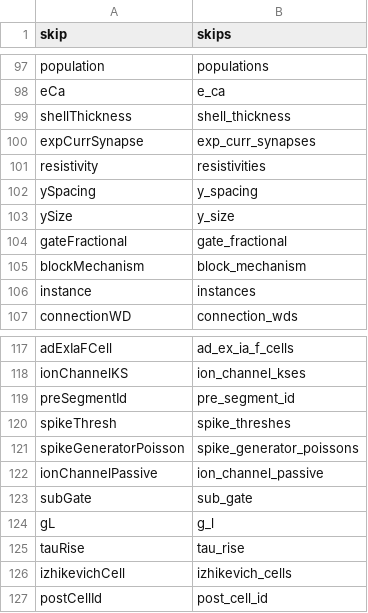
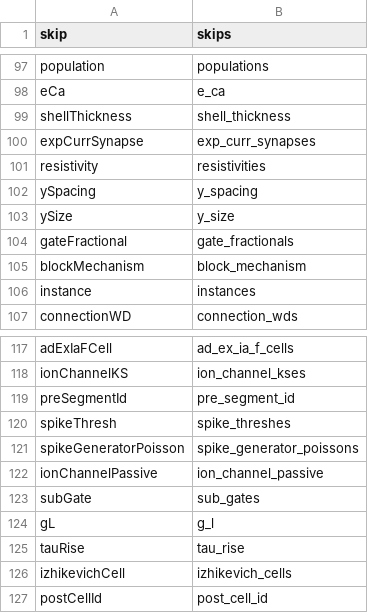
Before and after one commit to NeuralEnsemble/libNeuroML, a CSV file: neuroml/nml/changed_names.csv, drawn as a sheet; only a part is shown, gaps mark what is left out.

```diff
--- a/neuroml/nml/changed_names.csv
+++ b/neuroml/nml/changed_names.csv
@@ -103,3 +103,3 @@ ySpacing,y_spacing
 ySize,y_size
-gateFractional,gate_fractional
+gateFractional,gate_fractionals
 blockMechanism,block_mechanism
@@ -122,3 +122,3 @@ spikeGeneratorPoisson,spike_generator_poissons
 ionChannelPassive,ion_channel_passive
-subGate,sub_gate
+subGate,sub_gates
 gL,g_l
```
Also changed, not shown: neuroml/nml/name_table.csv, 3 other files.
